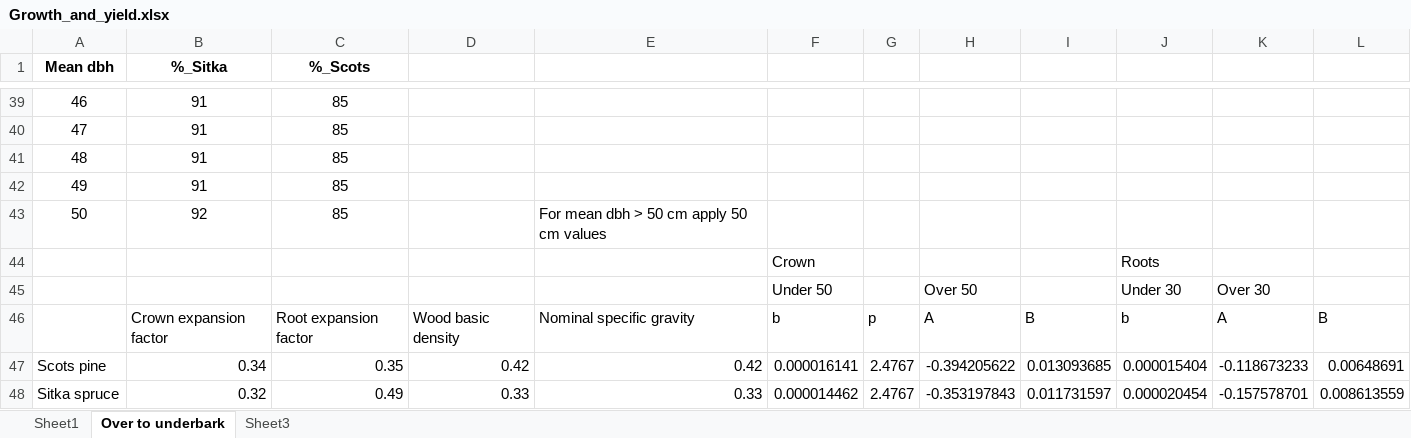
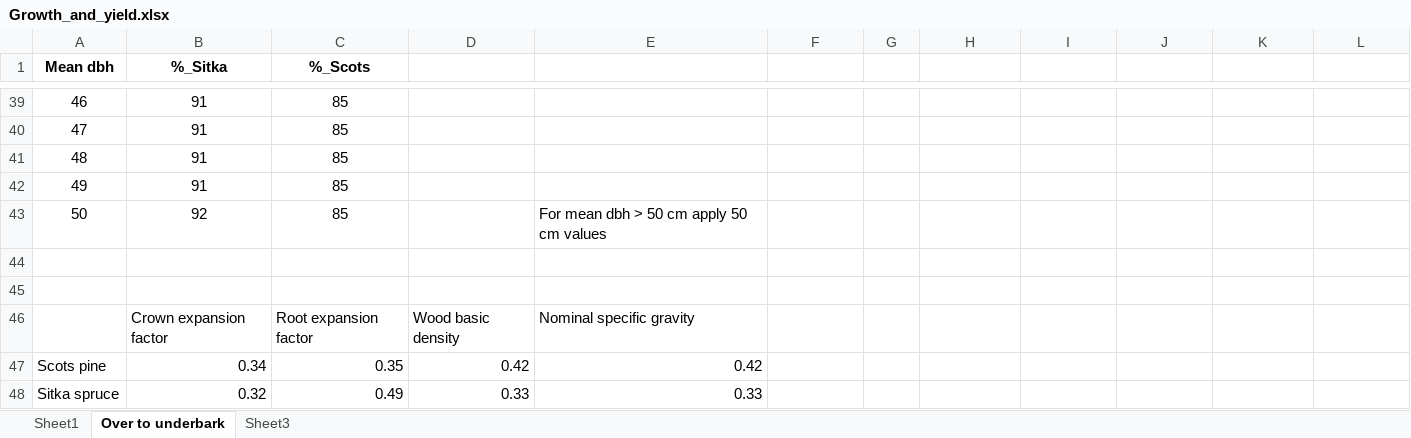
Before and after one commit to jacobosullivan/PEATREST, an Excel workbook: Templates/Growth_and_yield.xlsx, sheet Over to underbark, drawn as a sheet; only a part is shown, gaps mark what is left out; values as stored, in another font and other column widths than the file's, no borders; removed rows and columns are numbered as before the commit, all else as after; the diff names each change by its address in the sheet, - before the commit and + after, or states it on an @@ line.

```diff
--- a/Templates/Growth_and_yield.xlsx (sheet Over to underbark)
+++ b/Templates/Growth_and_yield.xlsx (sheet Over to underbark)
-row 44:  |  |  |  |  | Crown |  |  |  | Roots
+row 44: (empty)
-row 45:  |  |  |  |  | Under 50 |  | Over 50 |  | Under 30 | Over 30
+row 45: (empty)
-row 46:  | Crown expansion factor | Root expansion factor | Wood basic density | Nominal specific gravity | b | p | A | B | b | A | B
+row 46:  | Crown expansion factor | Root expansion factor | Wood basic density | Nominal specific gravity
-F47: 0.000016141
+F47: (empty)
-G47:G48: 2.4767
+G47:G48: (empty)
-H47: -0.394205622
+H47: (empty)
-I47: 0.013093685
+I47: (empty)
-J47: 0.000015404
+J47: (empty)
-K47: -0.118673233
+K47: (empty)
-L47: 0.00648691
+L47: (empty)
-F48: 0.000014462
+F48: (empty)
-H48: -0.353197843
+H48: (empty)
-I48: 0.011731597
+I48: (empty)
-J48: 0.000020454
+J48: (empty)
-K48: -0.157578701
+K48: (empty)
-L48: 0.008613559
+L48: (empty)
```
Also changed, not shown: sheet Sheet1, formulas that keep their value, Templates/alpha_wp.xlsx, 7 other files.
